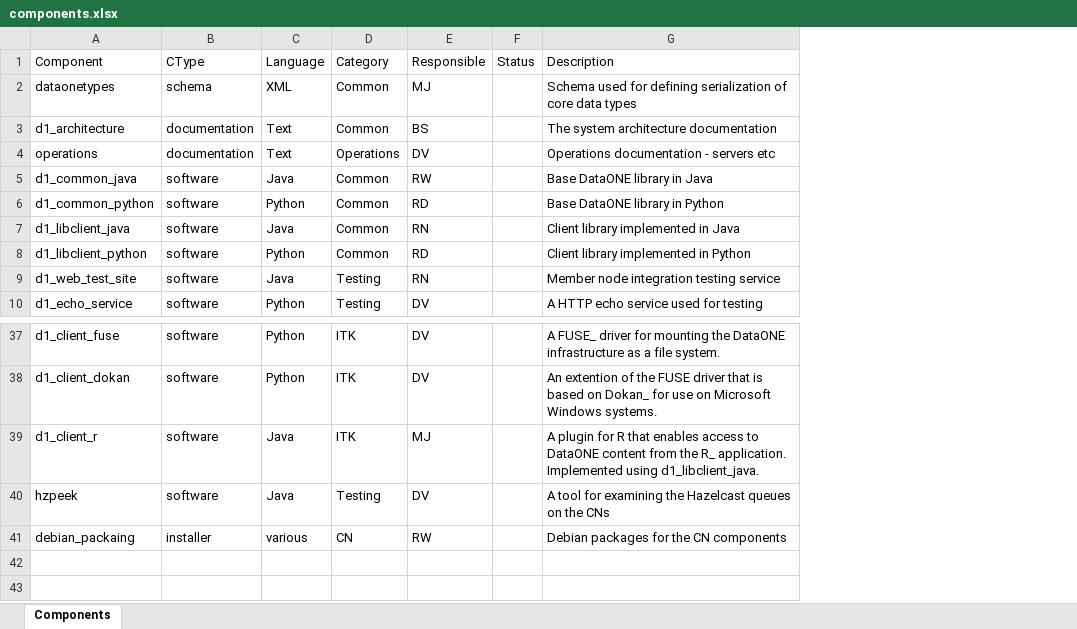
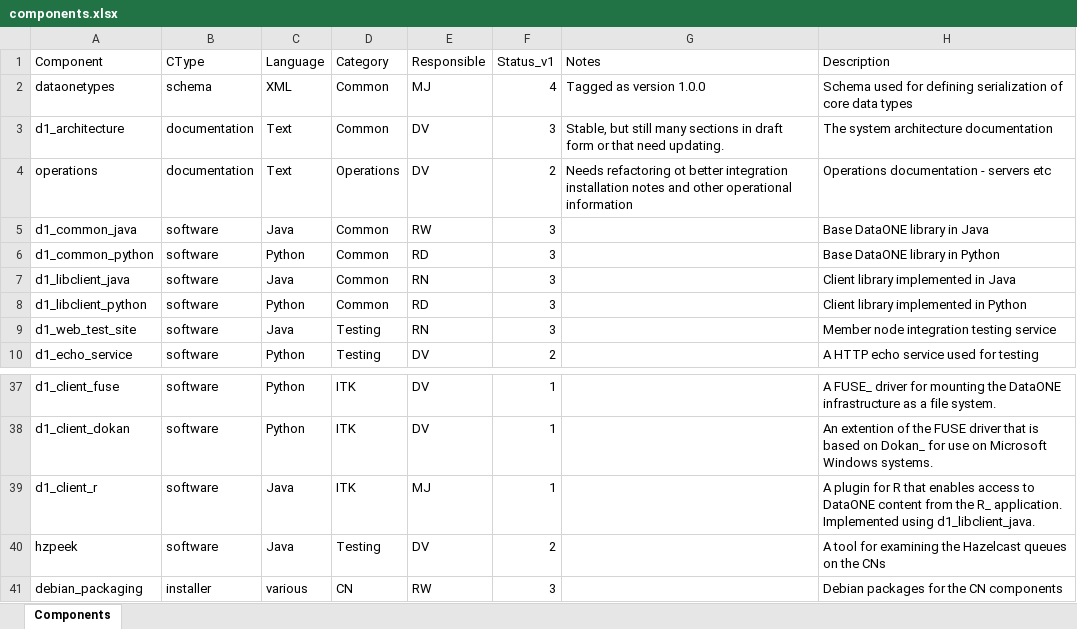
Before and after one commit to datadavev/DataONE_architecture, an Excel workbook: source/implementation/data/components.xlsx, sheet Components, drawn as a sheet; only a part is shown, gaps mark what is left out; values as stored, in another font and other column widths than the file's, no borders; removed rows and columns are numbered as before the commit, all else as after; the diff names each change by its address in the sheet, - before the commit and + after, or states it on an @@ line.

```diff
--- a/source/implementation/data/components.xlsx (sheet Components)
+++ b/source/implementation/data/components.xlsx (sheet Components)
-column F (Status), empty
+column F (Status_v1), rows 2-10: 4 | 3 | 2 | 3 | 3 | 3 | 3 | 3 | 2; rows 37-41: 1 | 1 | 1 | 2 | 3
+column G (Notes), rows 2-4: Tagged as version 1.0.0 | Stable, but still many sections in draft form or that need updating. | Needs refactoring ot better integration installation notes and other operational information
-E3 (Responsible): BS
+E3 (Responsible): DV
-A41 (Component): debian_packaing
+A41 (Component): debian_packaging
```
Also changed, not shown: 5 other files.
